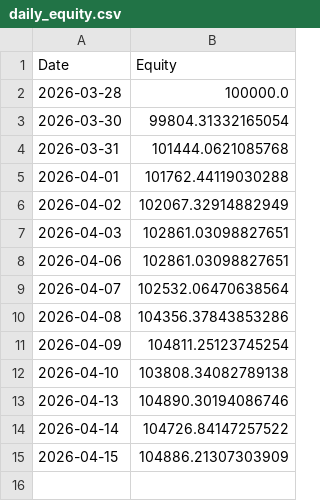
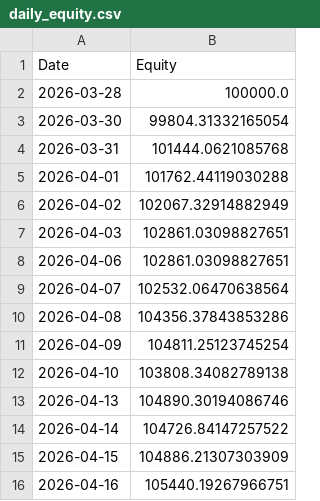
Before and after one commit to RayD-123/micro-quant-simulator, a CSV file: daily_equity.csv, drawn as a sheet; the diff names each change by its address in the sheet, - before the commit and + after, or states it on an @@ line.

```diff
--- a/daily_equity.csv
+++ b/daily_equity.csv
+row 16: 2026-04-16 | 105440.19267966751
```
Also changed, not shown: 1 other file.
